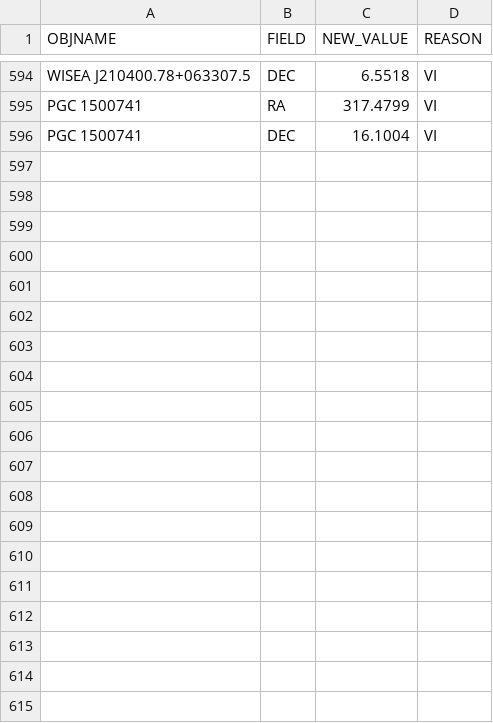
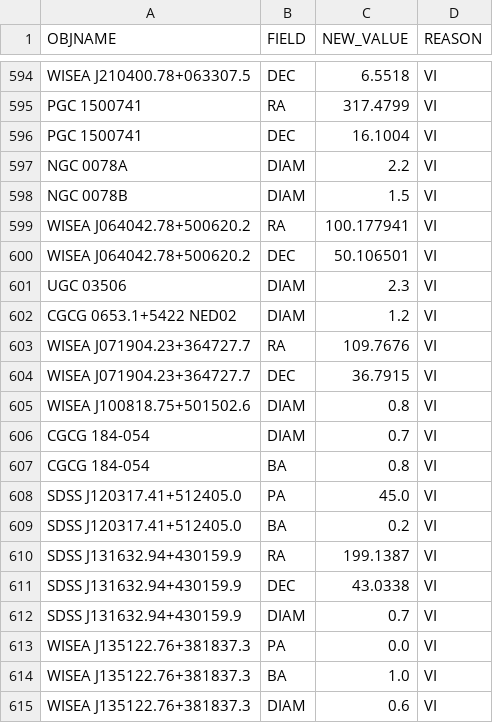
Before and after one commit to moustakas/SGA, a CSV file: py/SGA/data/SGA2025/overlays/v0.40/updates.csv, drawn as a sheet; only a part is shown, gaps mark what is left out; the diff covers the shown part only; the diff names each change by its address in the sheet, - before the commit and + after, or states it on an @@ line.

```diff
--- a/py/SGA/data/SGA2025/overlays/v0.40/updates.csv
+++ b/py/SGA/data/SGA2025/overlays/v0.40/updates.csv
+row 597: NGC 0078A | DIAM | 2.2 | VI
+row 598: NGC 0078B | DIAM | 1.5 | VI
+row 599: WISEA J064042.78+500620.2 | RA | 100.177941 | VI
+row 600: WISEA J064042.78+500620.2 | DEC | 50.106501 | VI
+row 601: UGC 03506 | DIAM | 2.3 | VI
+row 602: CGCG 0653.1+5422 NED02 | DIAM | 1.2 | VI
+row 603: WISEA J071904.23+364727.7 | RA | 109.7676 | VI
+row 604: WISEA J071904.23+364727.7 | DEC | 36.7915 | VI
+row 605: WISEA J100818.75+501502.6 | DIAM | 0.8 | VI
+row 606: CGCG 184-054 | DIAM | 0.7 | VI
+row 607: CGCG 184-054 | BA | 0.8 | VI
+row 608: SDSS J120317.41+512405.0 | PA | 45.0 | VI
+row 609: SDSS J120317.41+512405.0 | BA | 0.2 | VI
+row 610: SDSS J131632.94+430159.9 | RA | 199.1387 | VI
+row 611: SDSS J131632.94+430159.9 | DEC | 43.0338 | VI
+row 612: SDSS J131632.94+430159.9 | DIAM | 0.7 | VI
+row 613: WISEA J135122.76+381837.3 | PA | 0.0 | VI
+row 614: WISEA J135122.76+381837.3 | BA | 1.0 | VI
+row 615: WISEA J135122.76+381837.3 | DIAM | 0.6 | VI
```
Also changed, not shown: 11 added rows elsewhere in this file, 3 other files.
